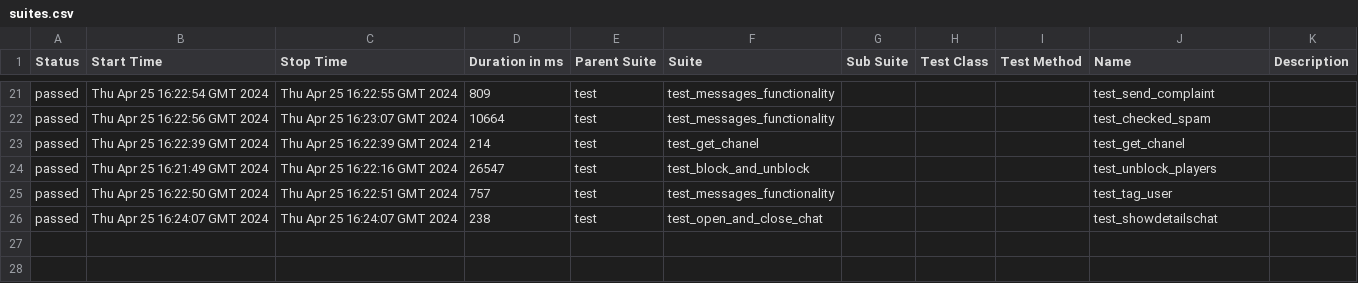
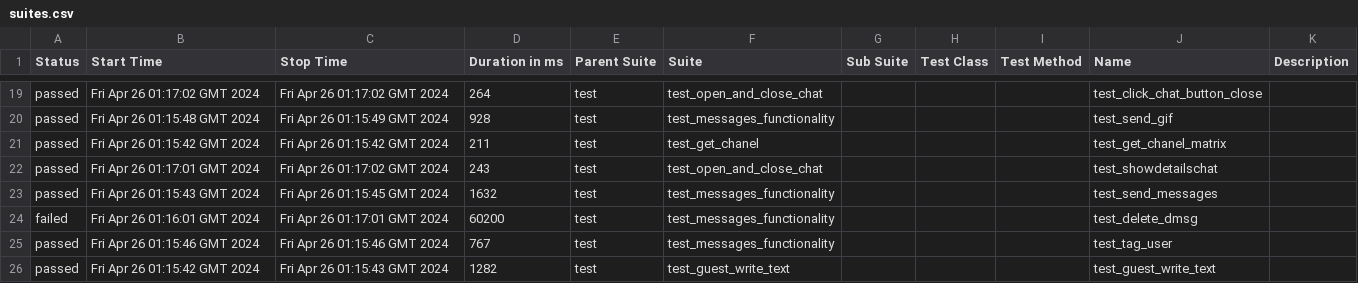
Before and after one commit to VladimirSaf95/ChatProject, a CSV file: data/suites.csv, drawn as a sheet; only a part is shown, gaps mark what is left out; the diff covers the shown part only.

Commit message:
Deploying to gh-pages from @ VladimirSaf95/ChatProject@da937cbf63d1af45d0021944f047c50247688d9a 🚀

```diff
--- a/data/suites.csv
+++ b/data/suites.csv
@@ -21,6 +19,8 @@
-"passed","Thu Apr 25 16:22:54 GMT 2024","Thu Apr 25 16:22:55 GMT 2024","809","test","test_messages_functionality","","","","test_send_complaint",""
-"passed","Thu Apr 25 16:22:56 GMT 2024","Thu Apr 25 16:23:07 GMT 2024","10664","test","test_messages_functionality","","","","test_checked_spam",""
-"passed","Thu Apr 25 16:22:39 GMT 2024","Thu Apr 25 16:22:39 GMT 2024","214","test","test_get_chanel","","","","test_get_chanel",""
-"passed","Thu Apr 25 16:21:49 GMT 2024","Thu Apr 25 16:22:16 GMT 2024","26547","test","test_block_and_unblock","","","","test_unblock_players",""
-"passed","Thu Apr 25 16:22:50 GMT 2024","Thu Apr 25 16:22:51 GMT 2024","757","test","test_messages_functionality","","","","test_tag_user",""
-"passed","Thu Apr 25 16:24:07 GMT 2024","Thu Apr 25 16:24:07 GMT 2024","238","test","test_open_and_close_chat","","","","test_showdetailschat",""
+"passed","Fri Apr 26 01:17:02 GMT 2024","Fri Apr 26 01:17:02 GMT 2024","264","test","test_open_and_close_chat","","","","test_click_chat_button_close",""
+"passed","Fri Apr 26 01:15:48 GMT 2024","Fri Apr 26 01:15:49 GMT 2024","928","test","test_messages_functionality","","","","test_send_gif",""
+"passed","Fri Apr 26 01:15:42 GMT 2024","Fri Apr 26 01:15:42 GMT 2024","211","test","test_get_chanel","","","","test_get_chanel_matrix",""
+"passed","Fri Apr 26 01:17:01 GMT 2024","Fri Apr 26 01:17:02 GMT 2024","243","test","test_open_and_close_chat","","","","test_showdetailschat",""
+"passed","Fri Apr 26 01:15:43 GMT 2024","Fri Apr 26 01:15:45 GMT 2024","1632","test","test_messages_functionality","","","","test_send_messages",""
+"failed","Fri Apr 26 01:16:01 GMT 2024","Fri Apr 26 01:17:01 GMT 2024","60200","test","test_messages_functionality","","","","test_delete_dmsg",""
+"passed","Fri Apr 26 01:15:46 GMT 2024","Fri Apr 26 01:15:46 GMT 2024","767","test","test_messages_functionality","","","","test_tag_user",""
+"passed","Fri Apr 26 01:15:42 GMT 2024","Fri Apr 26 01:15:43 GMT 2024","1282","test","test_guest_write_text","","","","test_guest_write_text",""
```
Also changed, not shown: 3 added rows, 5 removed rows and 55 edited cells elsewhere in this file, data/behaviors.csv, 47 other files.
